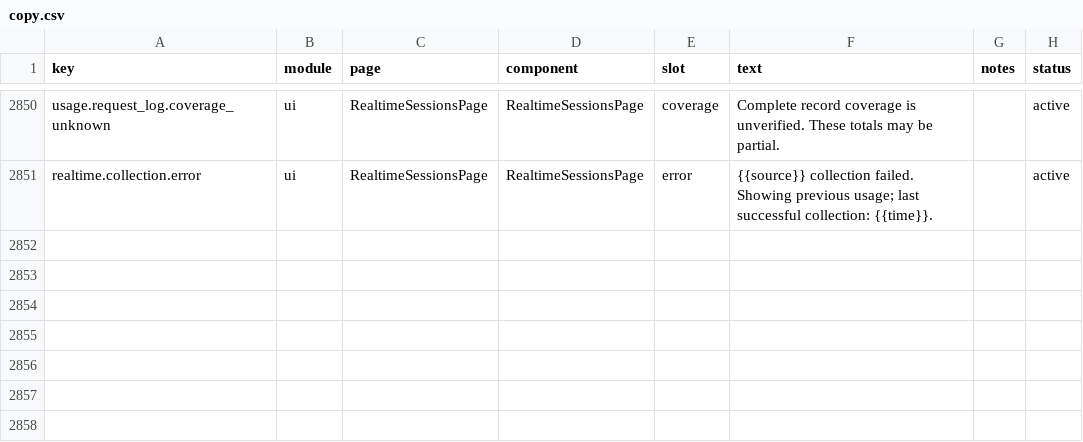
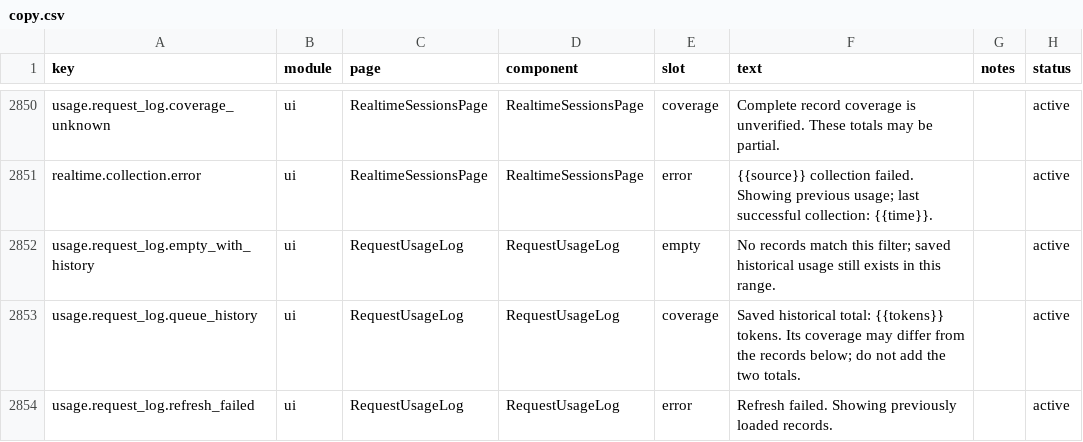
Before and after one commit to muxunson-9677/token-eyes, a CSV file: dashboard/src/content/copy.csv, drawn as a sheet; only a part is shown, gaps mark what is left out; the diff names each change by its address in the sheet, - before the commit and + after, or states it on an @@ line.

Commit message:
fix: harden usage reconciliation and recovery

```diff
--- a/dashboard/src/content/copy.csv
+++ b/dashboard/src/content/copy.csv
+row 2852: usage.request_log.empty_with_history | ui | RequestUsageLog | RequestUsageLog | empty | No records match this filter; saved historical usage still exists in this range. |  | active
+row 2853: usage.request_log.queue_history | ui | RequestUsageLog | RequestUsageLog | coverage | Saved historical total: {{tokens}} tokens. Its coverage may differ from the records below; do not add the two totals. |  | active
+row 2854: usage.request_log.refresh_failed | ui | RequestUsageLog | RequestUsageLog | error | Refresh failed. Showing previously loaded records. |  | active
```
Also changed, not shown: 26 other files.
